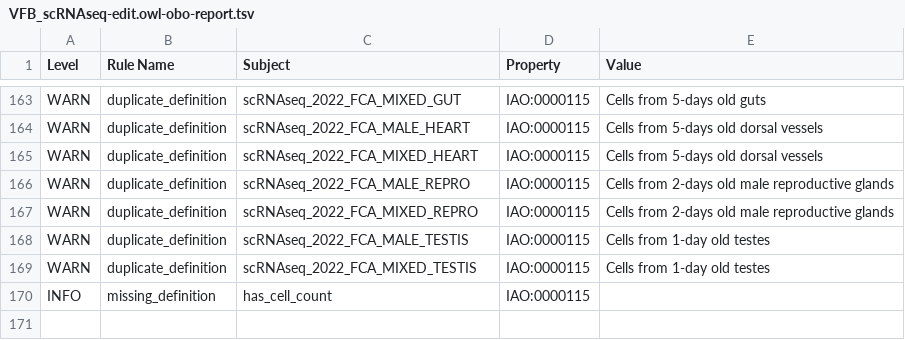
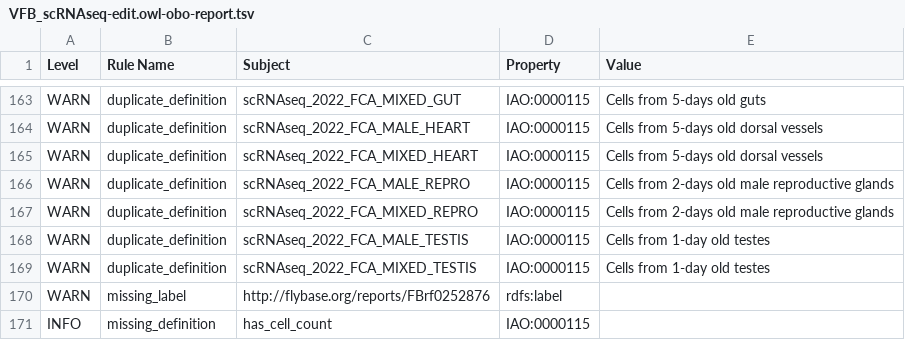
Before and after one commit to VirtualFlyBrain/vfb-scRNAseq-ontology, a TSV file: src/ontology/reports/VFB_scRNAseq-edit.owl-obo-report.tsv, drawn as a sheet; only a part is shown, gaps mark what is left out; the diff names each change by its address in the sheet, - before the commit and + after, or states it on an @@ line.

```diff
--- a/src/ontology/reports/VFB_scRNAseq-edit.owl-obo-report.tsv
+++ b/src/ontology/reports/VFB_scRNAseq-edit.owl-obo-report.tsv
+row 170: WARN | missing_label | http://flybase.org/reports/FBrf0252876 | rdfs:label
```
Also changed, not shown: 5 other files.
